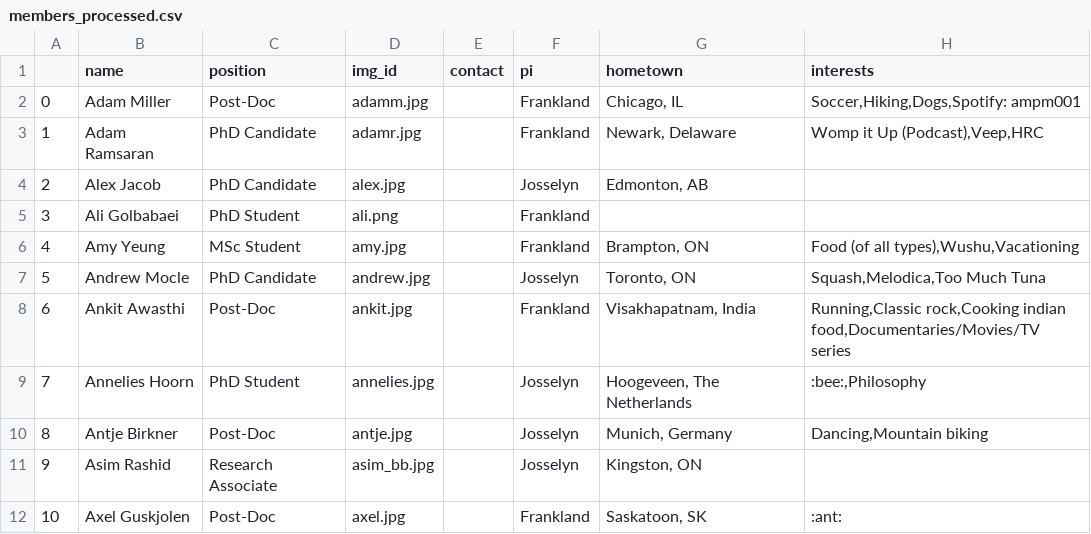
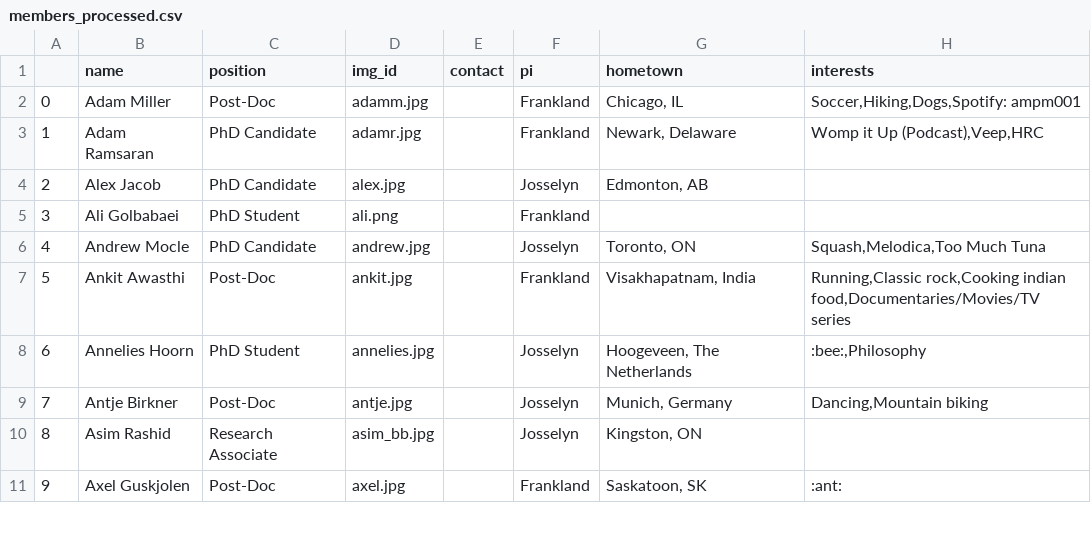
Before and after one commit to jf-lab/jflab, a CSV file: _data/members_processed.csv, drawn as a sheet; only a part is shown; removed rows and columns are numbered as before the commit, all else as after; the diff names each change by its address in the sheet, - before the commit and + after, or states it on an @@ line.

```diff
--- a/_data/members_processed.csv
+++ b/_data/members_processed.csv
-row 6: 4 | Amy Yeung | MSc Student | amy.jpg |  | Frankland | Brampton, ON | Food (of all types),Wushu,Vacationing
@@ column A renumbered from row 6 down @@
```
Also changed, not shown: _data/all_members.csv.
